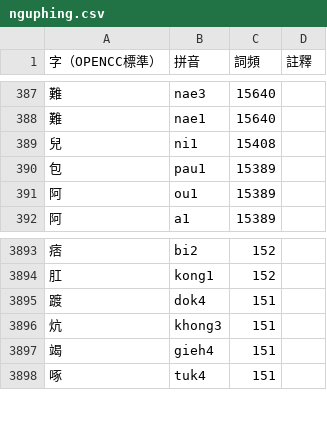
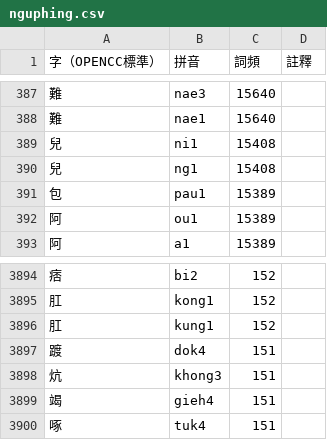
Before and after one commit to saeziae/rime_nguphing, a CSV file: nguphing.csv, drawn as a sheet; only a part is shown, gaps mark what is left out; the diff covers the shown part only; the diff names each change by its address in the sheet, - before the commit and + after, or states it on an @@ line.

```diff
--- a/nguphing.csv
+++ b/nguphing.csv
+row 390: 兒 | ng1 | 15408
+row 3896: 肛 | kung1 | 152
```
Also changed, not shown: 23 added rows and 1 removed row elsewhere in this file, 3 other files.
